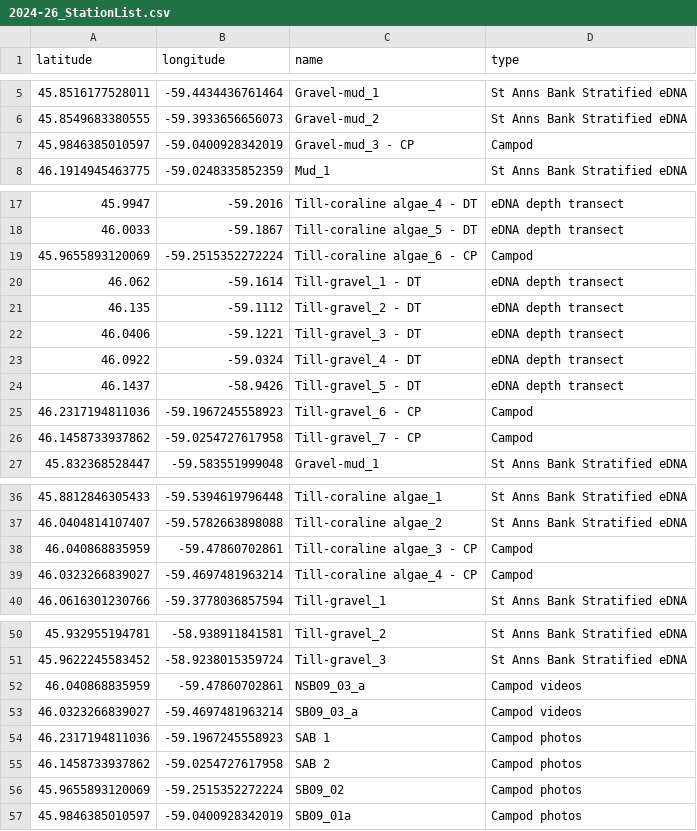
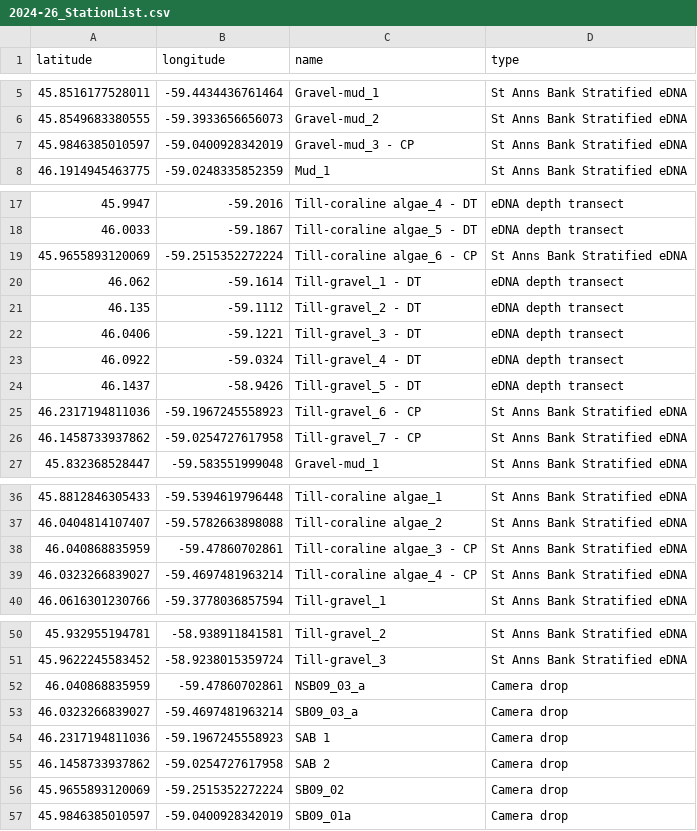
Before and after one commit to dfo-mar-mpas/stannsbank_mpa, a CSV file: output/2023_mission/2024-26_StationList.csv, drawn as a sheet; only a part is shown, gaps mark what is left out.

Commit message:
eDNA and camera location assembly for the 2024-26 COIP application and the 2023 mission plan (form c)

```diff
--- a/output/2023_mission/2024-26_StationList.csv
+++ b/output/2023_mission/2024-26_StationList.csv
@@ -6,3 +6,3 @@
 45.8549683380555,-59.3933656656073,"Gravel-mud_2","St Anns Bank Stratified eDNA"
-45.9846385010597,-59.0400928342019,"Gravel-mud_3 - CP","Campod"
+45.9846385010597,-59.0400928342019,"Gravel-mud_3 - CP","St Anns Bank Stratified eDNA"
 46.1914945463775,-59.0248335852359,"Mud_1","St Anns Bank Stratified eDNA"
@@ -18,3 +18,3 @@
 46.0033,-59.1867,"Till-coraline algae_5 - DT","eDNA depth transect"
-45.9655893120069,-59.2515352272224,"Till-coraline algae_6 - CP","Campod"
+45.9655893120069,-59.2515352272224,"Till-coraline algae_6 - CP","St Anns Bank Stratified eDNA"
 46.062,-59.1614,"Till-gravel_1 - DT","eDNA depth transect"
@@ -24,4 +24,4 @@
 46.1437,-58.9426,"Till-gravel_5 - DT","eDNA depth transect"
-46.2317194811036,-59.1967245558923,"Till-gravel_6 - CP","Campod"
-46.1458733937862,-59.0254727617958,"Till-gravel_7 - CP","Campod"
+46.2317194811036,-59.1967245558923,"Till-gravel_6 - CP","St Anns Bank Stratified eDNA"
+46.1458733937862,-59.0254727617958,"Till-gravel_7 - CP","St Anns Bank Stratified eDNA"
 45.832368528447,-59.583551999048,"Gravel-mud_1","St Anns Bank Stratified eDNA"
@@ -37,4 +37,4 @@
 46.0404814107407,-59.5782663898088,"Till-coraline algae_2","St Anns Bank Stratified eDNA"
-46.040868835959,-59.47860702861,"Till-coraline algae_3 - CP","Campod"
-46.0323266839027,-59.4697481963214,"Till-coraline algae_4 - CP","Campod"
+46.040868835959,-59.47860702861,"Till-coraline algae_3 - CP","St Anns Bank Stratified eDNA"
+46.0323266839027,-59.4697481963214,"Till-coraline algae_4 - CP","St Anns Bank Stratified eDNA"
 46.0616301230766,-59.3778036857594,"Till-gravel_1","St Anns Bank Stratified eDNA"
@@ -51,7 +51,7 @@
 45.9622245583452,-58.9238015359724,"Till-gravel_3","St Anns Bank Stratified eDNA"
-46.040868835959,-59.47860702861,"NSB09_03_a","Campod videos"
-46.0323266839027,-59.4697481963214,"SB09_03_a","Campod videos"
-46.2317194811036,-59.1967245558923,"SAB 1","Campod photos"
-46.1458733937862,-59.0254727617958,"SAB 2","Campod photos"
-45.9655893120069,-59.2515352272224,"SB09_02","Campod photos"
-45.9846385010597,-59.0400928342019,"SB09_01a","Campod photos"
+46.040868835959,-59.47860702861,"NSB09_03_a","Camera drop"
+46.0323266839027,-59.4697481963214,"SB09_03_a","Camera drop"
+46.2317194811036,-59.1967245558923,"SAB 1","Camera drop"
+46.1458733937862,-59.0254727617958,"SAB 2","Camera drop"
+45.9655893120069,-59.2515352272224,"SB09_02","Camera drop"
+45.9846385010597,-59.0400928342019,"SB09_01a","Camera drop"
```
Also changed, not shown: 1 other file.
